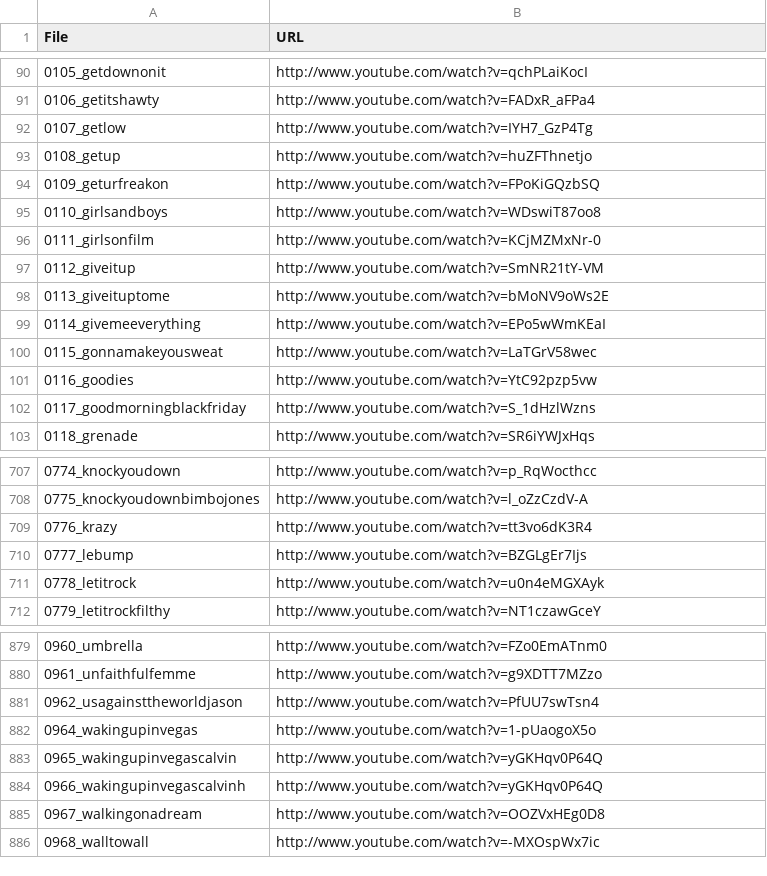
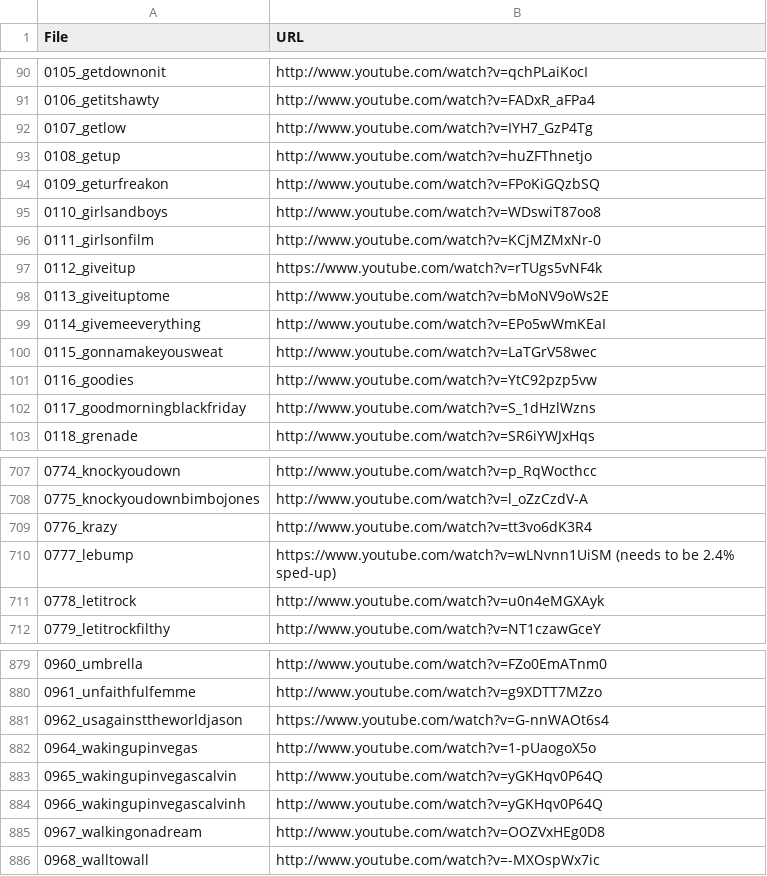
Before and after one commit to urinieto/harmonixset, a CSV file: dataset/youtube_urls.csv, drawn as a sheet; only a part is shown, gaps mark what is left out.

Commit message:
Fixed last few URLs

```diff
--- a/dataset/youtube_urls.csv
+++ b/dataset/youtube_urls.csv
@@ -96,3 +96,3 @@ File,URL
 0111_girlsonfilm,http://www.youtube.com/watch?v=KCjMZMxNr-0
-0112_giveitup,http://www.youtube.com/watch?v=SmNR21tY-VM
+0112_giveitup,https://www.youtube.com/watch?v=rTUgs5vNF4k
 0113_giveituptome,http://www.youtube.com/watch?v=bMoNV9oWs2E
@@ -709,3 +709,3 @@ File,URL
 0776_krazy,http://www.youtube.com/watch?v=tt3vo6dK3R4
-0777_lebump,http://www.youtube.com/watch?v=BZGLgEr7Ijs
+0777_lebump,https://www.youtube.com/watch?v=wLNvnn1UiSM (needs to be 2.4% sped-up)
 0778_letitrock,http://www.youtube.com/watch?v=u0n4eMGXAyk
@@ -880,3 +880,3 @@ File,URL
 0961_unfaithfulfemme,http://www.youtube.com/watch?v=g9XDTT7MZzo
-0962_usagainsttheworldjason,http://www.youtube.com/watch?v=PfUU7swTsn4
+0962_usagainsttheworldjason,https://www.youtube.com/watch?v=G-nnWAOt6s4
 0964_wakingupinvegas,http://www.youtube.com/watch?v=1-pUaogoX5o
```
